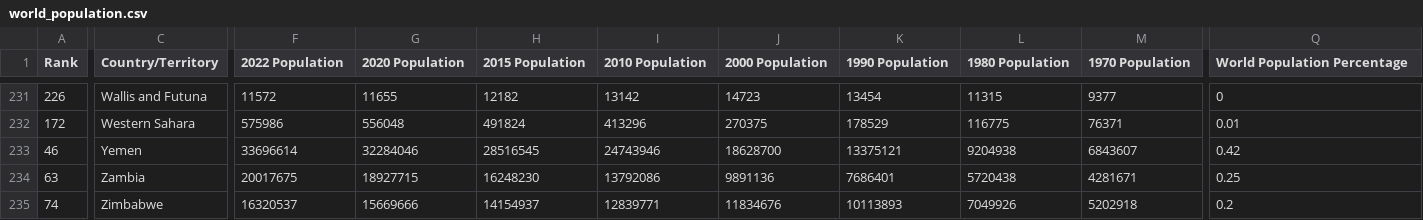
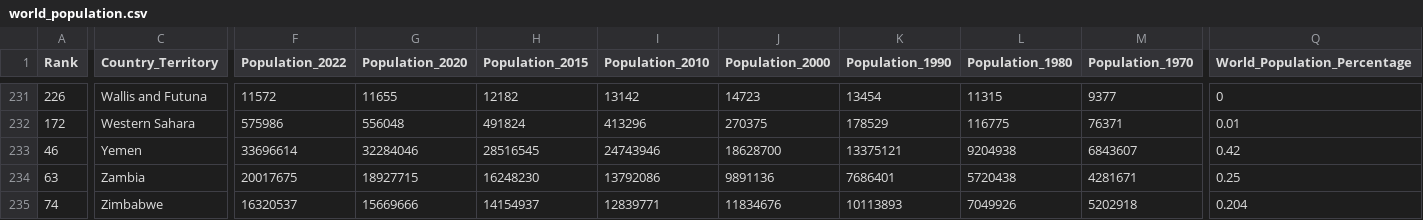
Before and after one commit to Ravinsen/projectwork_SP_FS2024_group05, a CSV file: world_population.csv, drawn as a sheet; only a part is shown, gaps mark what is left out; the diff covers the shown part only; the diff names each change by its address in the sheet, - before the commit and + after, or states it on an @@ line.

```diff
--- a/world_population.csv
+++ b/world_population.csv
-C1: Country/Territory
+C1: Country_Territory
-F1: 2022 Population
+F1: Population_2022
-G1: 2020 Population
+G1: Population_2020
-H1: 2015 Population
+H1: Population_2015
-I1: 2010 Population
+I1: Population_2010
-J1: 2000 Population
+J1: Population_2000
-K1: 1990 Population
+K1: Population_1990
-L1: 1980 Population
+L1: Population_1980
-M1: 1970 Population
+M1: Population_1970
-Q1: World Population Percentage
+Q1: World_Population_Percentage
-Q235 (World_Population_Percentage): 0.2
+Q235 (World_Population_Percentage): 0.204
```
Also changed, not shown: 4 edited cells elsewhere in this file, 2 other files.
